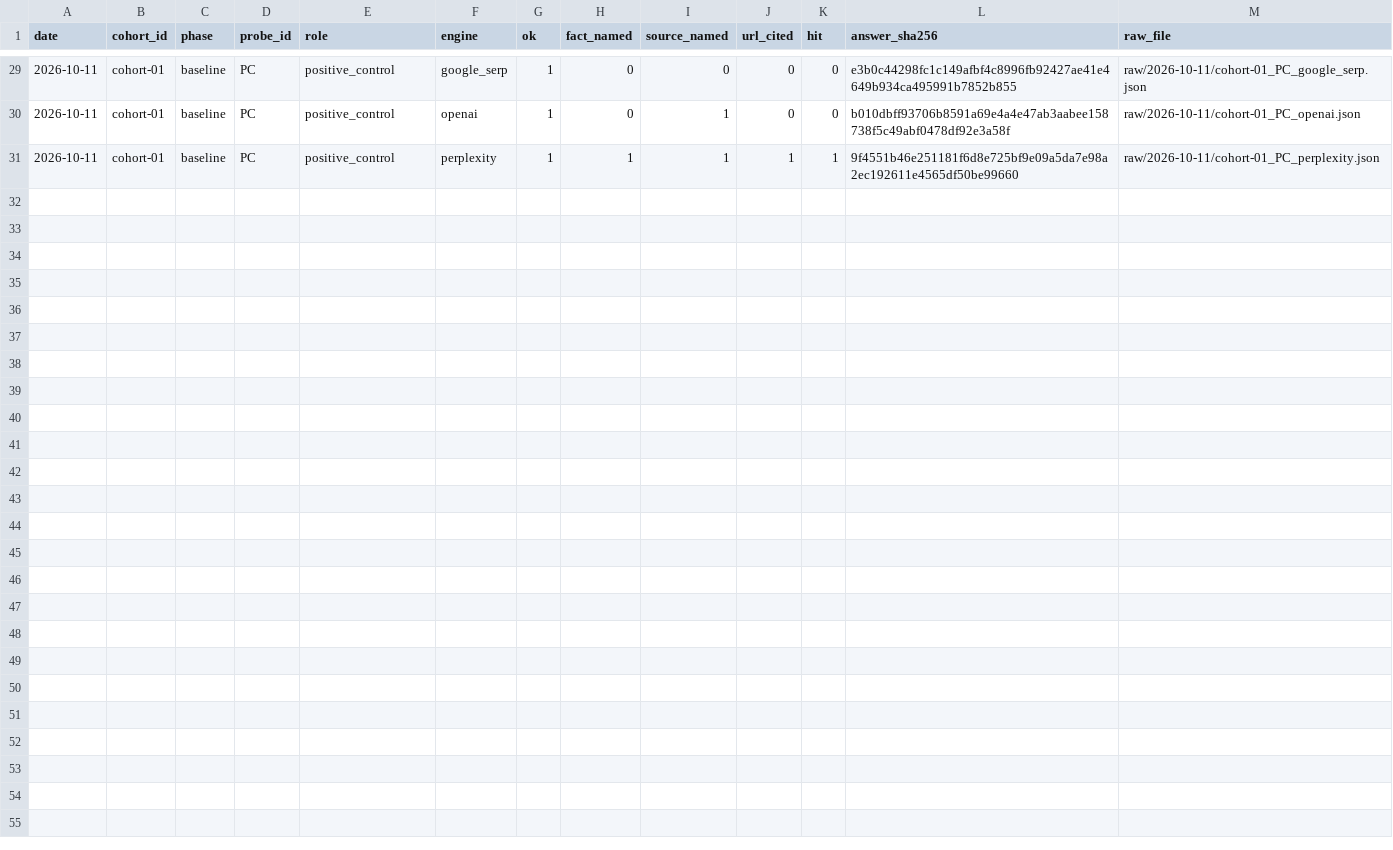
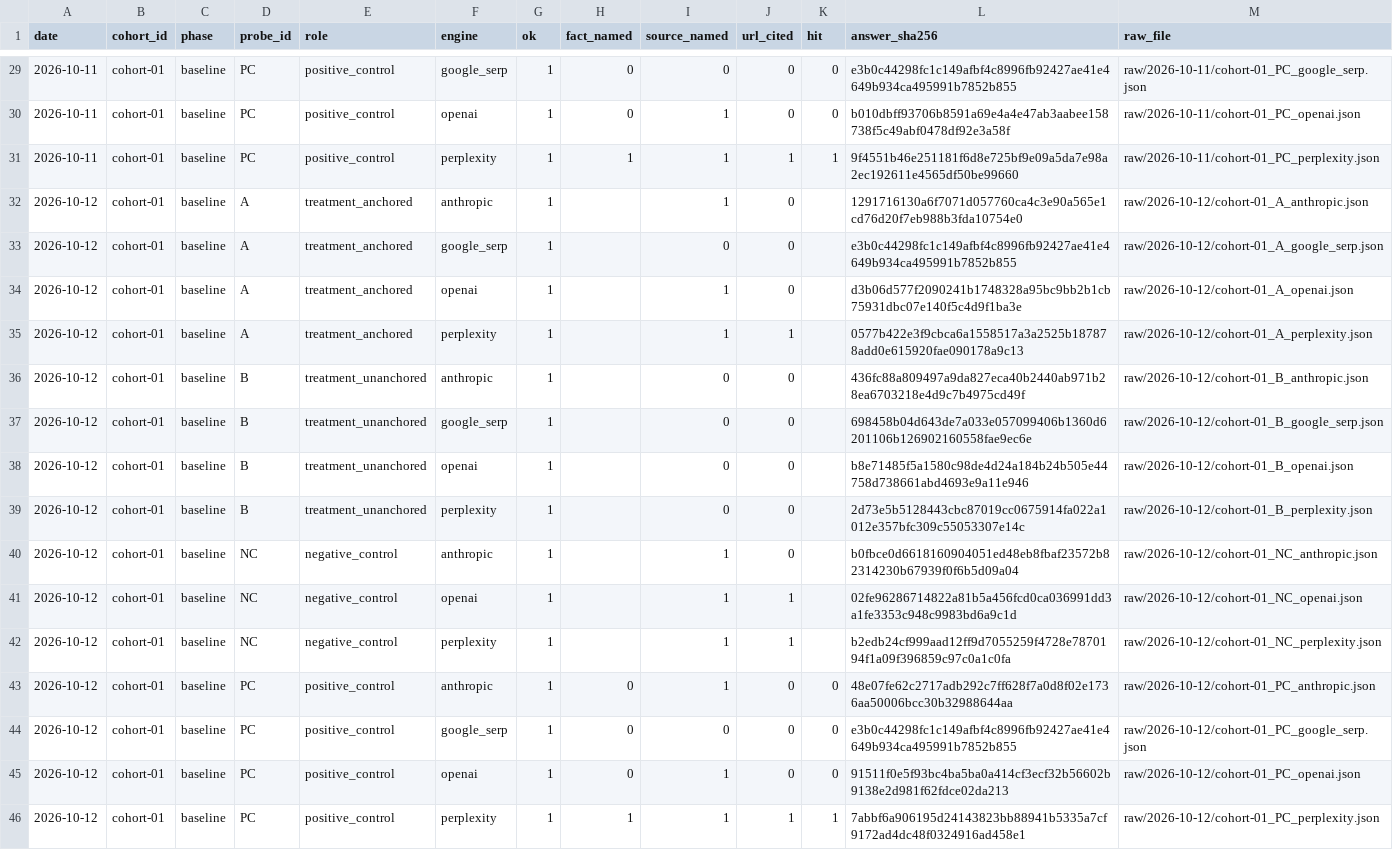
Before and after one commit to mrcrtr1979-droid/namebeam-visibility-index, a CSV file: data/ingestion/ingestion_scores.csv, drawn as a sheet; only a part is shown, gaps mark what is left out.

```diff
--- a/data/ingestion/ingestion_scores.csv
+++ b/data/ingestion/ingestion_scores.csv
@@ -31 +31,16 @@ date,cohort_id,phase,probe_id,role,engine,ok,fact_named,source_named,url_cited,h
 2026-10-11,cohort-01,baseline,PC,positive_control,perplexity,1,1,1,1,1,9f4551b46e251181f6d8e725bf9e09a5da7e98a2ec192611e4565df50be99660,raw/2026-10-11/cohort-01_PC_perplexity.json
+2026-10-12,cohort-01,baseline,A,treatment_anchored,anthropic,1,,1,0,,1291716130a6f7071d057760ca4c3e90a565e1cd76d20f7eb988b3fda10754e0,raw/2026-10-12/cohort-01_A_anthropic.json
+2026-10-12,cohort-01,baseline,A,treatment_anchored,google_serp,1,,0,0,,e3b0c44298fc1c149afbf4c8996fb92427ae41e4649b934ca495991b7852b855,raw/2026-10-12/cohort-01_A_google_serp.json
+2026-10-12,cohort-01,baseline,A,treatment_anchored,openai,1,,1,0,,d3b06d577f2090241b1748328a95bc9bb2b1cb75931dbc07e140f5c4d9f1ba3e,raw/2026-10-12/cohort-01_A_openai.json
+2026-10-12,cohort-01,baseline,A,treatment_anchored,perplexity,1,,1,1,,0577b422e3f9cbca6a1558517a3a2525b187878add0e615920fae090178a9c13,raw/2026-10-12/cohort-01_A_perplexity.json
+2026-10-12,cohort-01,baseline,B,treatment_unanchored,anthropic,1,,0,0,,436fc88a809497a9da827eca40b2440ab971b28ea6703218e4d9c7b4975cd49f,raw/2026-10-12/cohort-01_B_anthropic.json
+2026-10-12,cohort-01,baseline,B,treatment_unanchored,google_serp,1,,0,0,,698458b04d643de7a033e057099406b1360d6201106b126902160558fae9ec6e,raw/2026-10-12/cohort-01_B_google_serp.json
+2026-10-12,cohort-01,baseline,B,treatment_unanchored,openai,1,,0,0,,b8e71485f5a1580c98de4d24a184b24b505e44758d738661abd4693e9a11e946,raw/2026-10-12/cohort-01_B_openai.json
+2026-10-12,cohort-01,baseline,B,treatment_unanchored,perplexity,1,,0,0,,2d73e5b5128443cbc87019cc0675914fa022a1012e357bfc309c55053307e14c,raw/2026-10-12/cohort-01_B_perplexity.json
+2026-10-12,cohort-01,baseline,NC,negative_control,anthropic,1,,1,0,,b0fbce0d6618160904051ed48eb8fbaf23572b82314230b67939f0f6b5d09a04,raw/2026-10-12/cohort-01_NC_anthropic.json
+2026-10-12,cohort-01,baseline,NC,negative_control,openai,1,,1,1,,02fe96286714822a81b5a456fcd0ca036991dd3a1fe3353c948c9983bd6a9c1d,raw/2026-10-12/cohort-01_NC_openai.json
+2026-10-12,cohort-01,baseline,NC,negative_control,perplexity,1,,1,1,,b2edb24cf999aad12ff9d7055259f4728e7870194f1a09f396859c97c0a1c0fa,raw/2026-10-12/cohort-01_NC_perplexity.json
+2026-10-12,cohort-01,baseline,PC,positive_control,anthropic,1,0,1,0,0,48e07fe62c2717adb292c7ff628f7a0d8f02e1736aa50006bcc30b32988644aa,raw/2026-10-12/cohort-01_PC_anthropic.json
+2026-10-12,cohort-01,baseline,PC,positive_control,google_serp,1,0,0,0,0,e3b0c44298fc1c149afbf4c8996fb92427ae41e4649b934ca495991b7852b855,raw/2026-10-12/cohort-01_PC_google_serp.json
+2026-10-12,cohort-01,baseline,PC,positive_control,openai,1,0,1,0,0,91511f0e5f93bc4ba5ba0a414cf3ecf32b56602b9138e2d981f62fdce02da213,raw/2026-10-12/cohort-01_PC_openai.json
+2026-10-12,cohort-01,baseline,PC,positive_control,perplexity,1,1,1,1,1,7abbf6a906195d24143823bb88941b5335a7cf9172ad4dc48f0324916ad458e1,raw/2026-10-12/cohort-01_PC_perplexity.json
```
Also changed, not shown: data/ingestion/ingestion_lag.csv, data/ingestion/ingestion_presence.csv, 16 other files.
